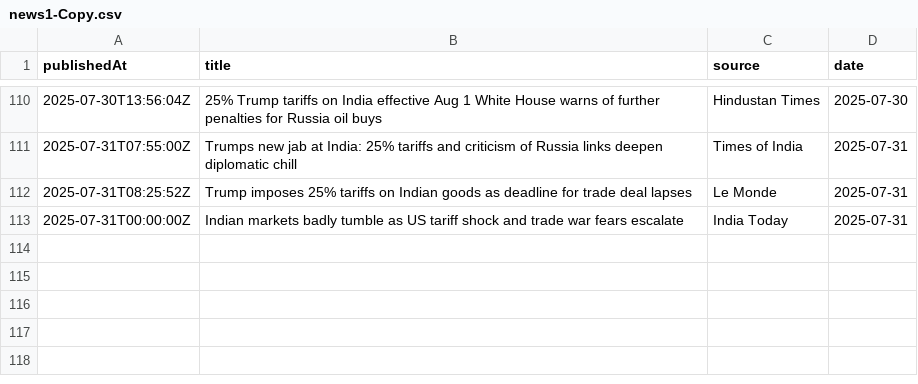
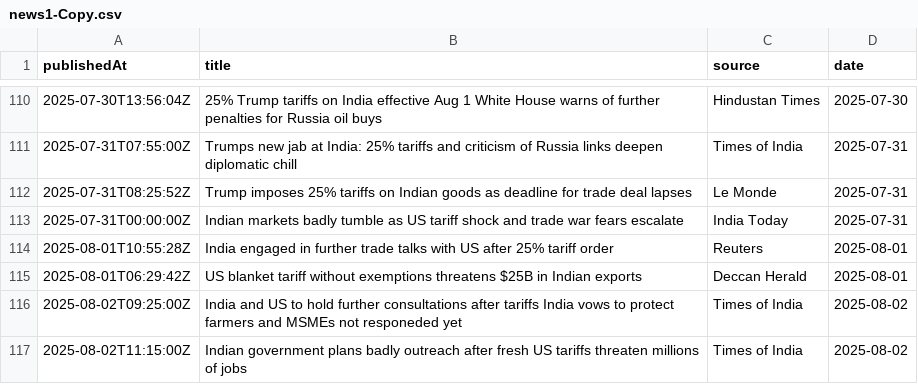
Before and after one commit to Atharvkatkar123/ForexUSDInetPredictor, a CSV file: news1-Copy.csv, drawn as a sheet; only a part is shown, gaps mark what is left out; the diff names each change by its address in the sheet, - before the commit and + after, or states it on an @@ line.

Commit message:
Update news1-Copy.csv

```diff
--- a/news1-Copy.csv
+++ b/news1-Copy.csv
+row 114: 2025-08-01T10:55:28Z | India engaged in further trade talks with US after 25% tariff order | Reuters | 2025-08-01
+row 115: 2025-08-01T06:29:42Z | US blanket tariff without exemptions threatens $25B in Indian exports | Deccan Herald | 2025-08-01
+row 116: 2025-08-02T09:25:00Z | India and US to hold further consultations after tariffs India vows to protect farmers and MSMEs not responeded yet | Times of India | 2025-08-02
+row 117: 2025-08-02T11:15:00Z | Indian government plans badly outreach after fresh US tariffs threaten millions of jobs | Times of India | 2025-08-02
```
